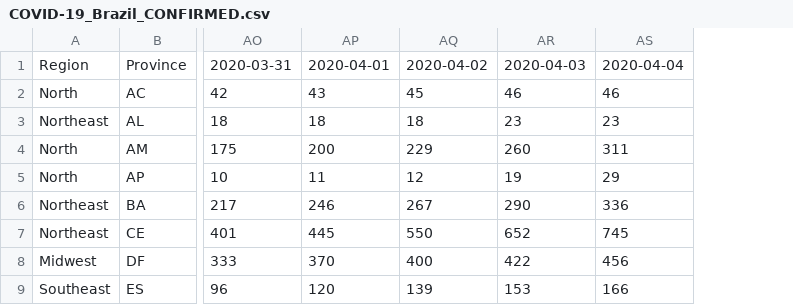
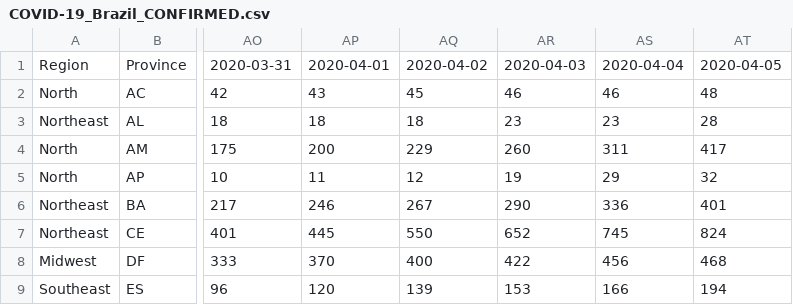
Before and after one commit to pdpcosta/COVID-19_Brazil, a CSV file: DATA/COVID-19_Brazil_CONFIRMED.csv, drawn as a sheet; only a part is shown, gaps mark what is left out; the diff names each change by its address in the sheet, - before the commit and + after, or states it on an @@ line.

```diff
--- a/DATA/COVID-19_Brazil_CONFIRMED.csv
+++ b/DATA/COVID-19_Brazil_CONFIRMED.csv
+column AT, rows 1-9: 2020-04-05 | 48 | 28 | 417 | 32 | 401 | 824 | 468 | 194
```
Also changed, not shown: DATA/COVID-19_Brazil_CONF_DEATH.csv, DATA/COVID-19_Brazil_DEATH.csv.
